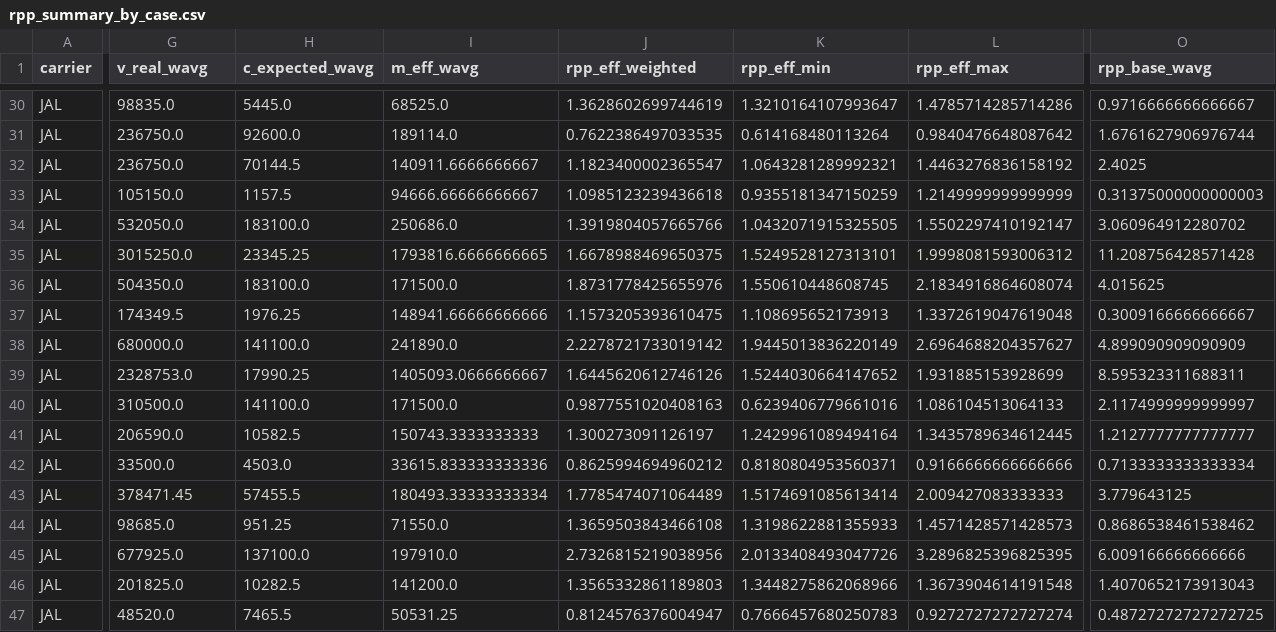
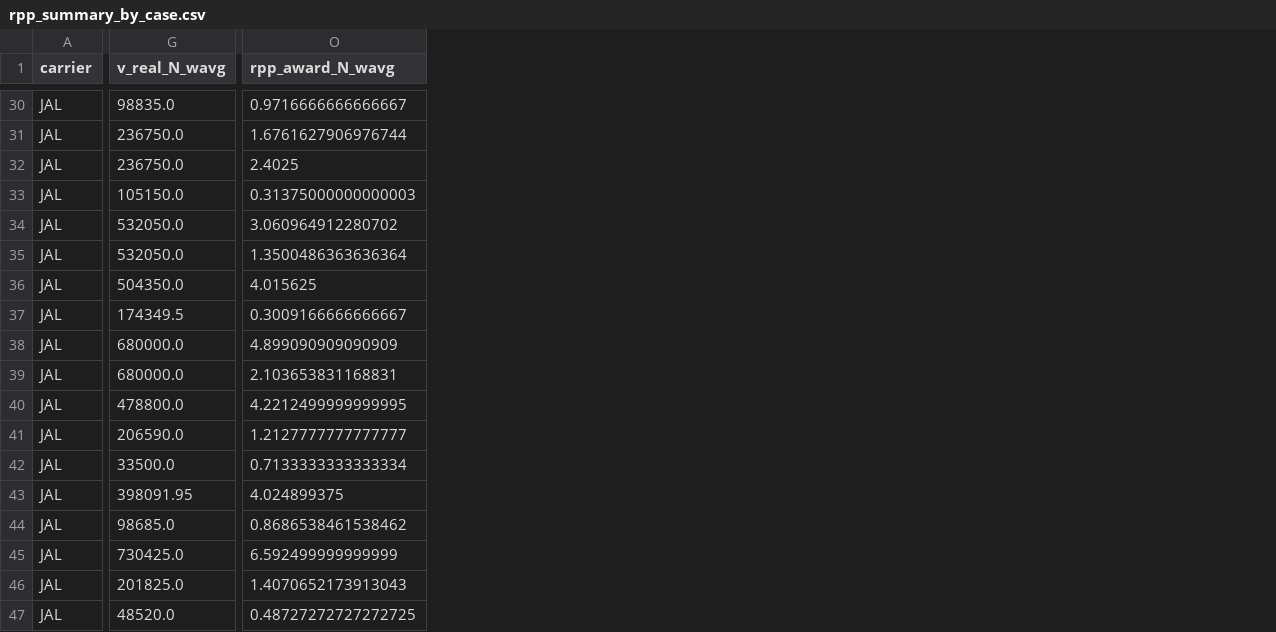
Before and after one commit to maruimike/forCLAUDE, a CSV file: output/tables/rpp_summary_by_case.csv, drawn as a sheet; only a part is shown, gaps mark what is left out; removed rows and columns are numbered as before the commit, all else as after; the diff covers the shown part only; the diff names each change by its address in the sheet, - before the commit and + after, or states it on an @@ line.

```diff
--- a/output/tables/rpp_summary_by_case.csv
+++ b/output/tables/rpp_summary_by_case.csv
-column H (c_expected_wavg), rows 30-47: 5445.0 | 92600.0 | 70144.5 | 1157.5 | 183100.0 | 23345.25 | 183100.0 | 1976.25 | 141100.0 | 17990.25 | 141100.0 | 10582.5 | 4503.0 | 57455.5 | 951.25 | 137100.0 | 10282.5 | 7465.5
-column I (m_eff_wavg), rows 30-47: 68525.0 | 189114.0 | 140911.6666666667 | 94666.66666666667 | 250686.0 | 1793816.6666666665 | 171500.0 | 148941.66666666666 | 241890.0 | 1405093.0666666667 | 171500.0 | 150743.3333333333 | 33615.833333333336 | 180493.33333333334 | 71550.0 | 197910.0 | 141200.0 | 50531.25
-column J (rpp_eff_weighted), rows 30-47: 1.3628602699744619 | 0.7622386497033535 | 1.1823400002365547 | 1.0985123239436618 | 1.3919804057665766 | 1.6678988469650375 | 1.8731778425655976 | 1.1573205393610475 | 2.2278721733019142 | 1.6445620612746126 | 0.9877551020408163 | 1.300273091126197 | 0.8625994694960212 | 1.7785474071064489 | 1.3659503843466108 | 2.7326815219038956 | 1.3565332861189803 | 0.8124576376004947
-column K (rpp_eff_min), rows 30-47: 1.3210164107993647 | 0.614168480113264 | 1.0643281289992321 | 0.9355181347150259 | 1.0432071915325505 | 1.5249528127313101 | 1.550610448608745 | 1.108695652173913 | 1.9445013836220149 | 1.5244030664147652 | 0.6239406779661016 | 1.2429961089494164 | 0.8180804953560371 | 1.5174691085613414 | 1.3198622881355933 | 2.0133408493047726 | 1.3448275862068966 | 0.7666457680250783
-column L (rpp_eff_max), rows 30-47: 1.4785714285714286 | 0.9840476648087642 | 1.4463276836158192 | 1.2149999999999999 | 1.5502297410192147 | 1.9998081593006312 | 2.1834916864608074 | 1.3372619047619048 | 2.6964688204357627 | 1.931885153928699 | 1.086104513064133 | 1.3435789634612445 | 0.9166666666666666 | 2.009427083333333 | 1.4571428571428573 | 3.2896825396825395 | 1.3673904614191548 | 0.9272727272727274
-G1: v_real_wavg
+G1: v_real_N_wavg
-O1: rpp_base_wavg
+O1: rpp_award_N_wavg
-G35 (v_real_N_wavg): 3015250.0
+G35 (v_real_N_wavg): 532050.0
-O35 (rpp_award_N_wavg): 11.208756428571428
+O35 (rpp_award_N_wavg): 1.3500486363636364
-G39 (v_real_N_wavg): 2328753.0
+G39 (v_real_N_wavg): 680000.0
-O39 (rpp_award_N_wavg): 8.595323311688311
+O39 (rpp_award_N_wavg): 2.103653831168831
-G40 (v_real_N_wavg): 310500.0
+G40 (v_real_N_wavg): 478800.0
-O40 (rpp_award_N_wavg): 2.1174999999999997
+O40 (rpp_award_N_wavg): 4.2212499999999995
-G43 (v_real_N_wavg): 378471.45
+G43 (v_real_N_wavg): 398091.95
-O43 (rpp_award_N_wavg): 3.779643125
+O43 (rpp_award_N_wavg): 4.024899375
-G45 (v_real_N_wavg): 677925.0
+G45 (v_real_N_wavg): 730425.0
-O45 (rpp_award_N_wavg): 6.009166666666666
+O45 (rpp_award_N_wavg): 6.592499999999999
```
Also changed, not shown: 16 added columns, 3 removed columns and 14 edited cells elsewhere in this file, data/params/availability.csv, data/params/cash_alternatives.csv, 48 other files.
